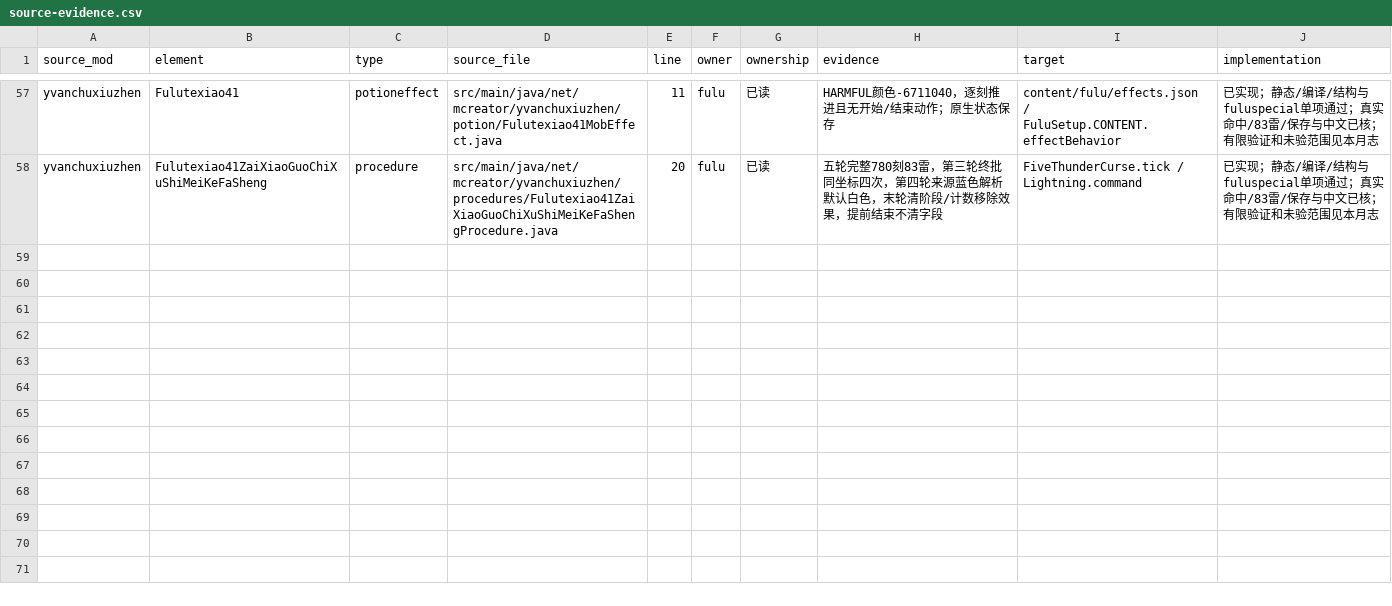
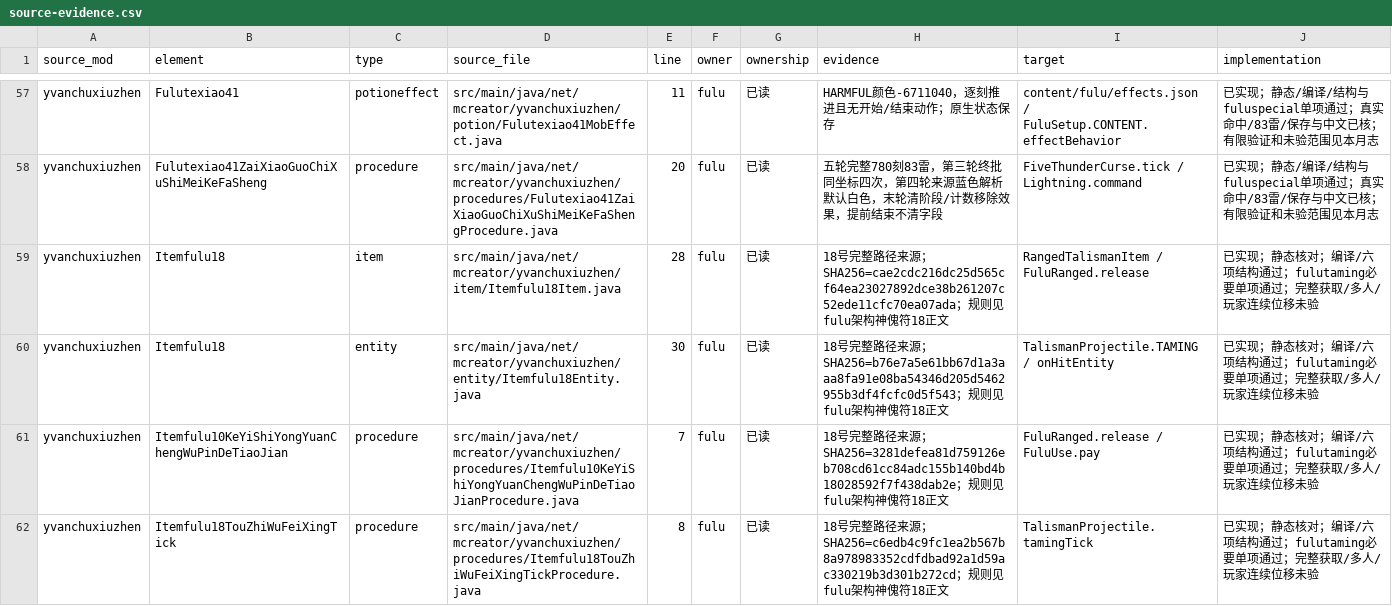
Before and after one commit to Shane77ly/yvanchuxiuzhen-1.21.1, a CSV file: docs/systems/fulu/ledger/source-evidence.csv, drawn as a sheet; only a part is shown, gaps mark what is left out; the diff covers the shown part only; the diff names each change by its address in the sheet, - before the commit and + after, or states it on an @@ line.

```diff
--- a/docs/systems/fulu/ledger/source-evidence.csv
+++ b/docs/systems/fulu/ledger/source-evidence.csv
+row 59: yvanchuxiuzhen | Itemfulu18 | item | src/main/java/net/mcreator/yvanchuxiuzhen/item/Itemfulu18Item.java | 28 | fulu | 已读 | 18号完整路径来源；SHA256=cae2cdc216dc25d565cf64ea23027892dce38b261207c52ede11cfc70ea07ada；规则见fulu架构神傀符18正文 | RangedTalismanItem / FuluRanged.release | 已实现；静态核对；编译/六项结构通过；fulutaming必要单项通过；完整获取/多人/玩家连续位移未验
+row 60: yvanchuxiuzhen | Itemfulu18 | entity | src/main/java/net/mcreator/yvanchuxiuzhen/entity/Itemfulu18Entity.java | 30 | fulu | 已读 | 18号完整路径来源；SHA256=b76e7a5e61bb67d1a3aaa8fa91e08ba54346d205d5462955b3df4fcfc0d5f543；规则见fulu架构神傀符18正文 | TalismanProjectile.TAMING / onHitEntity | 已实现；静态核对；编译/六项结构通过；fulutaming必要单项通过；完整获取/多人/玩家连续位移未验
+row 61: yvanchuxiuzhen | Itemfulu10KeYiShiYongYuanChengWuPinDeTiaoJian | procedure | src/main/java/net/mcreator/yvanchuxiuzhen/procedures/Itemfulu10KeYiShiYongYuanChengWuPinDeTiaoJianProcedure.java | 7 | fulu | 已读 | 18号完整路径来源；SHA256=3281defea81d759126eb708cd61cc84adc155b140bd4b18028592f7f438dab2e；规则见fulu架构神傀符18正文 | FuluRanged.release / FuluUse.pay | 已实现；静态核对；编译/六项结构通过；fulutaming必要单项通过；完整获取/多人/玩家连续位移未验
+row 62: yvanchuxiuzhen | Itemfulu18TouZhiWuFeiXingTick | procedure | src/main/java/net/mcreator/yvanchuxiuzhen/procedures/Itemfulu18TouZhiWuFeiXingTickProcedure.java | 8 | fulu | 已读 | 18号完整路径来源；SHA256=c6edb4c9fc1ea2b567b8a978983352cdfdbad92a1d59ac330219b3d301b272cd；规则见fulu架构神傀符18正文 | TalismanProjectile.tamingTick | 已实现；静态核对；编译/六项结构通过；fulutaming必要单项通过；完整获取/多人/玩家连续位移未验
```
Also changed, not shown: 4 added rows elsewhere in this file, docs/reference/conversion/factory_overrides.csv, docs/systems/fulu/ledger/content.csv, 33 other files.
